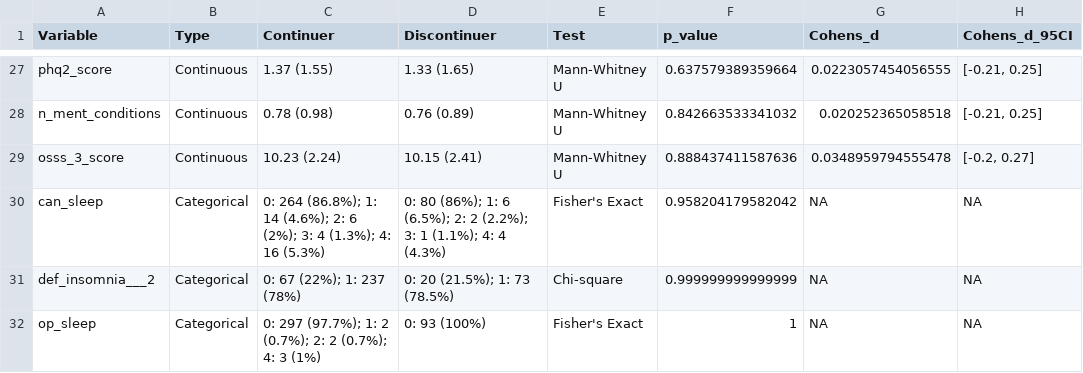
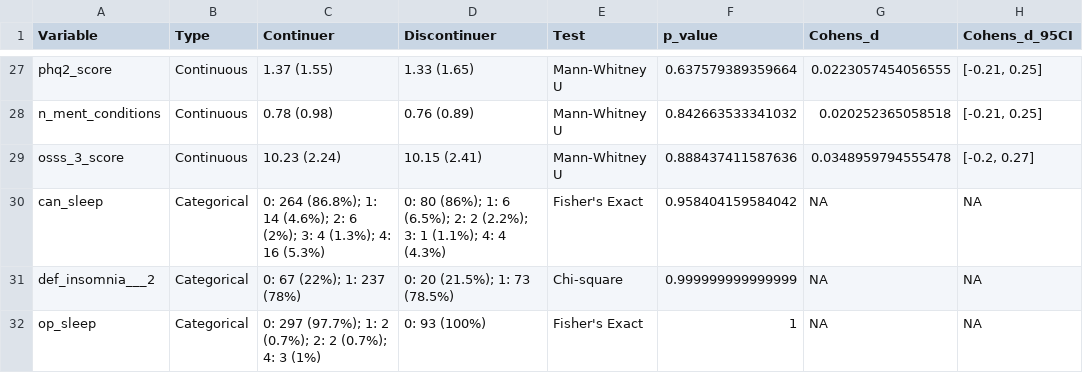
Before and after one commit to POCouture64/Testing, a CSV file: clinical_comprehensive_table.csv, drawn as a sheet; only a part is shown, gaps mark what is left out; the diff covers the shown part only; the diff names each change by its address in the sheet, - before the commit and + after, or states it on an @@ line.

```diff
--- a/clinical_comprehensive_table.csv
+++ b/clinical_comprehensive_table.csv
-F30 (p_value): 0.958204179582042
+F30 (p_value): 0.958404159584042
```
Also changed, not shown: 24 edited cells elsewhere in this file, demographics_comprehensive_table.csv, 20 other files.
